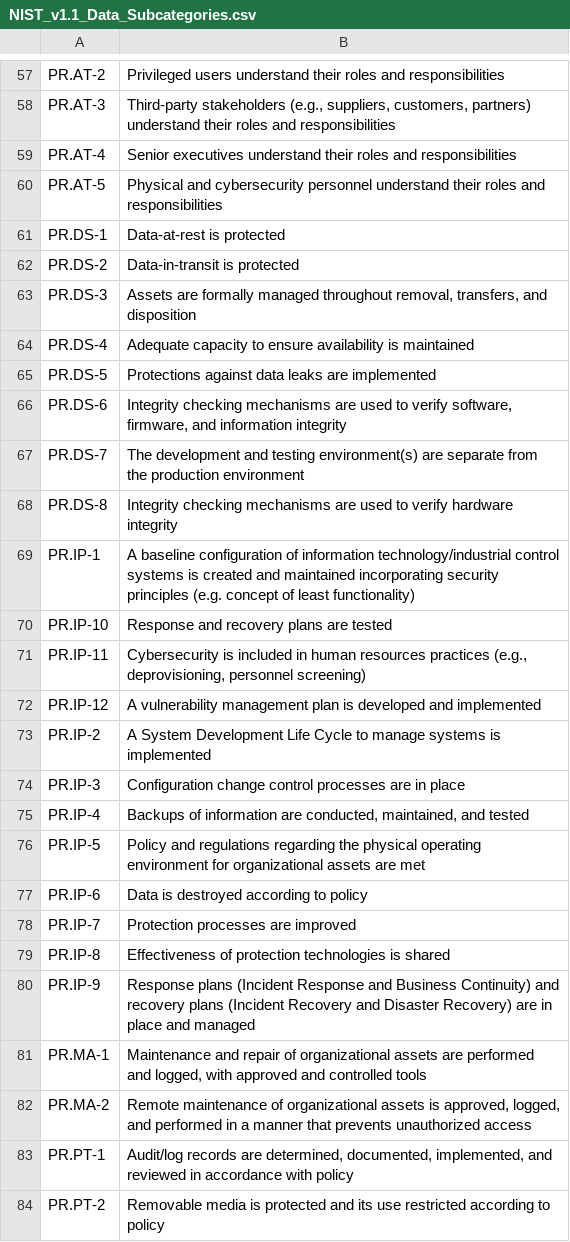
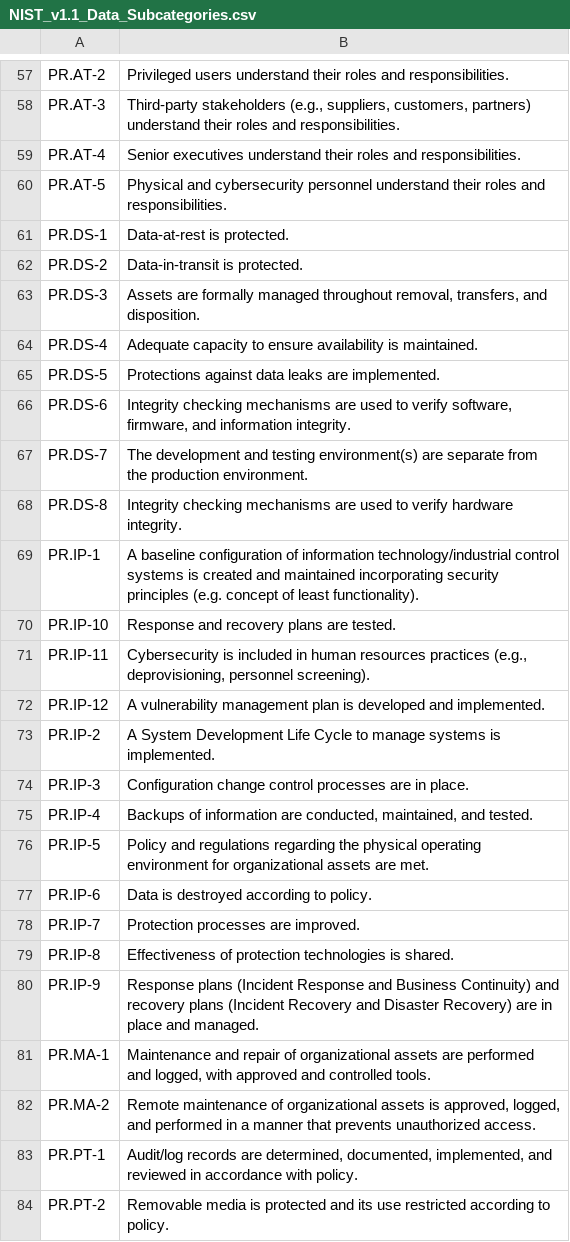
Before and after one commit to ruggdoll/NIST_1.1-CSV, a CSV file: NIST_v1.1_Data_Subcategories.csv, drawn as a sheet; only a part is shown, gaps mark what is left out; the diff covers the shown part only.

Commit message:
Update NIST_v1.1_Data_Subcategories.csv

```diff
--- a/NIST_v1.1_Data_Subcategories.csv
+++ b/NIST_v1.1_Data_Subcategories.csv
@@ -57,28 +57,28 @@
-"PR.AT-2","Privileged users understand their roles and responsibilities "
-"PR.AT-3","Third-party stakeholders (e.g., suppliers, customers, partners) understand their roles and responsibilities "
-"PR.AT-4","Senior executives understand their roles and responsibilities "
-"PR.AT-5","Physical and cybersecurity personnel understand their roles and responsibilities "
-"PR.DS-1","Data-at-rest is protected"
-"PR.DS-2","Data-in-transit is protected"
-"PR.DS-3","Assets are formally managed throughout removal, transfers, and disposition"
-"PR.DS-4","Adequate capacity to ensure availability is maintained"
-"PR.DS-5","Protections against data leaks are implemented"
-"PR.DS-6","Integrity checking mechanisms are used to verify software, firmware, and information integrity"
-"PR.DS-7","The development and testing environment(s) are separate from the production environment"
-"PR.DS-8","Integrity checking mechanisms are used to verify hardware integrity"
-"PR.IP-1","A baseline configuration of information technology/industrial control systems is created and maintained incorporating security principles (e.g. concept of least functionality)"
-"PR.IP-10","Response and recovery plans are tested"
-"PR.IP-11","Cybersecurity is included in human resources practices (e.g., deprovisioning, personnel screening)"
-"PR.IP-12","A vulnerability management plan is developed and implemented"
-"PR.IP-2","A System Development Life Cycle to manage systems is implemented"
-"PR.IP-3","Configuration change control processes are in place"
-"PR.IP-4","Backups of information are conducted, maintained, and tested "
-"PR.IP-5","Policy and regulations regarding the physical operating environment for organizational assets are met"
-"PR.IP-6","Data is destroyed according to policy"
-"PR.IP-7","Protection processes are improved"
-"PR.IP-8","Effectiveness of protection technologies is shared "
-"PR.IP-9","Response plans (Incident Response and Business Continuity) and recovery plans (Incident Recovery and Disaster Recovery) are in place and managed"
-"PR.MA-1","Maintenance and repair of organizational assets are performed and logged, with approved and controlled tools"
-"PR.MA-2","Remote maintenance of organizational assets is approved, logged, and performed in a manner that prevents unauthorized access"
-"PR.PT-1","Audit/log records are determined, documented, implemented, and reviewed in accordance with policy"
-"PR.PT-2","Removable media is protected and its use restricted according to policy"
+"PR.AT-2","Privileged users understand their roles and responsibilities."
+"PR.AT-3","Third-party stakeholders (e.g., suppliers, customers, partners) understand their roles and responsibilities."
+"PR.AT-4","Senior executives understand their roles and responsibilities."
+"PR.AT-5","Physical and cybersecurity personnel understand their roles and responsibilities."
+"PR.DS-1","Data-at-rest is protected."
+"PR.DS-2","Data-in-transit is protected."
+"PR.DS-3","Assets are formally managed throughout removal, transfers, and disposition."
+"PR.DS-4","Adequate capacity to ensure availability is maintained."
+"PR.DS-5","Protections against data leaks are implemented."
+"PR.DS-6","Integrity checking mechanisms are used to verify software, firmware, and information integrity."
+"PR.DS-7","The development and testing environment(s) are separate from the production environment."
+"PR.DS-8","Integrity checking mechanisms are used to verify hardware integrity."
+"PR.IP-1","A baseline configuration of information technology/industrial control systems is created and maintained incorporating security principles (e.g. concept of least functionality)."
+"PR.IP-10","Response and recovery plans are tested."
+"PR.IP-11","Cybersecurity is included in human resources practices (e.g., deprovisioning, personnel screening)."
+"PR.IP-12","A vulnerability management plan is developed and implemented."
+"PR.IP-2","A System Development Life Cycle to manage systems is implemented."
+"PR.IP-3","Configuration change control processes are in place."
+"PR.IP-4","Backups of information are conducted, maintained, and tested."
+"PR.IP-5","Policy and regulations regarding the physical operating environment for organizational assets are met."
+"PR.IP-6","Data is destroyed according to policy."
+"PR.IP-7","Protection processes are improved."
+"PR.IP-8","Effectiveness of protection technologies is shared."
+"PR.IP-9","Response plans (Incident Response and Business Continuity) and recovery plans (Incident Recovery and Disaster Recovery) are in place and managed."
+"PR.MA-1","Maintenance and repair of organizational assets are performed and logged, with approved and controlled tools."
+"PR.MA-2","Remote maintenance of organizational assets is approved, logged, and performed in a manner that prevents unauthorized access."
+"PR.PT-1","Audit/log records are determined, documented, implemented, and reviewed in accordance with policy."
+"PR.PT-2","Removable media is protected and its use restricted according to policy."
```
Also changed, not shown: 79 edited cells elsewhere in this file.
